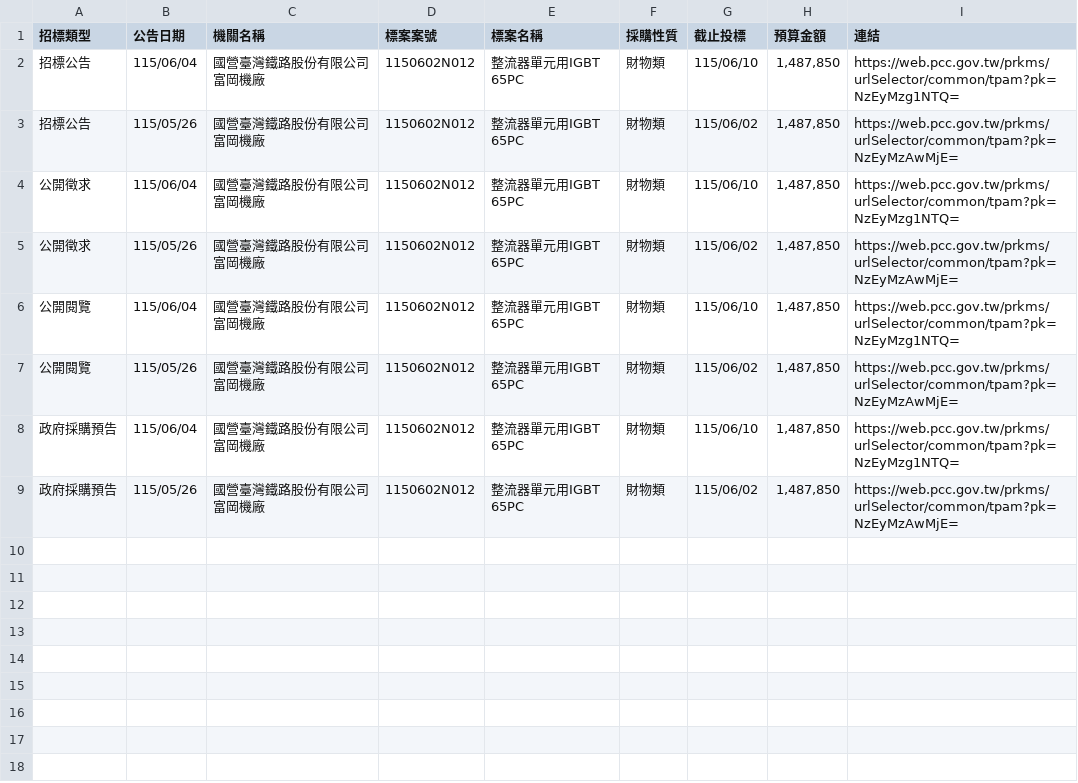
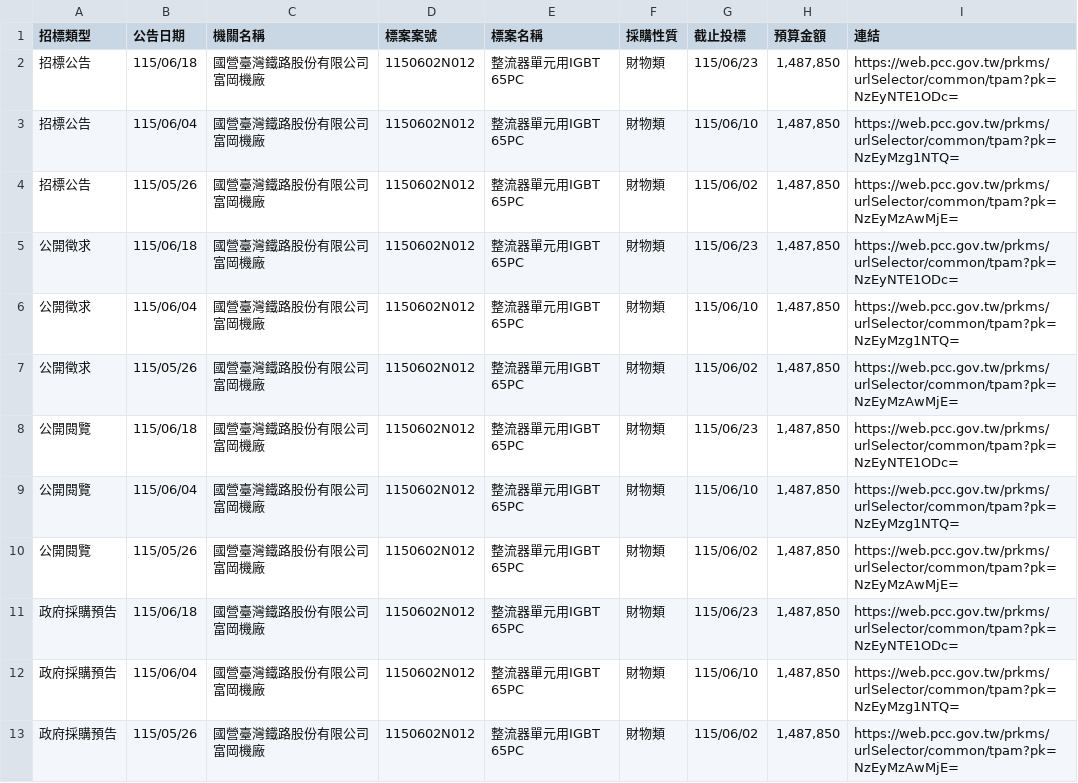
Before and after one commit to one393143/tender-tracker, a CSV file: data/task_1776236756665.csv, drawn as a sheet.

```diff
--- a/data/task_1776236756665.csv
+++ b/data/task_1776236756665.csv
@@ -1,8 +1,12 @@
 招標類型,公告日期,機關名稱,標案案號,標案名稱,採購性質,截止投標,預算金額,連結
+招標公告,115/06/18,國營臺灣鐵路股份有限公司富岡機廠,1150602N012,整流器單元用IGBT 65PC,財物類,115/06/23,"1,487,850",https://web.pcc.gov.tw/prkms/urlSelector/common/tpam?pk=NzEyNTE1ODc=
 招標公告,115/06/04,國營臺灣鐵路股份有限公司富岡機廠,1150602N012,整流器單元用IGBT 65PC,財物類,115/06/10,"1,487,850",https://web.pcc.gov.tw/prkms/urlSelector/common/tpam?pk=NzEyMzg1NTQ=
 招標公告,115/05/26,國營臺灣鐵路股份有限公司富岡機廠,1150602N012,整流器單元用IGBT 65PC,財物類,115/06/02,"1,487,850",https://web.pcc.gov.tw/prkms/urlSelector/common/tpam?pk=NzEyMzAwMjE=
+公開徵求,115/06/18,國營臺灣鐵路股份有限公司富岡機廠,1150602N012,整流器單元用IGBT 65PC,財物類,115/06/23,"1,487,850",https://web.pcc.gov.tw/prkms/urlSelector/common/tpam?pk=NzEyNTE1ODc=
 公開徵求,115/06/04,國營臺灣鐵路股份有限公司富岡機廠,1150602N012,整流器單元用IGBT 65PC,財物類,115/06/10,"1,487,850",https://web.pcc.gov.tw/prkms/urlSelector/common/tpam?pk=NzEyMzg1NTQ=
 公開徵求,115/05/26,國營臺灣鐵路股份有限公司富岡機廠,1150602N012,整流器單元用IGBT 65PC,財物類,115/06/02,"1,487,850",https://web.pcc.gov.tw/prkms/urlSelector/common/tpam?pk=NzEyMzAwMjE=
+公開閱覽,115/06/18,國營臺灣鐵路股份有限公司富岡機廠,1150602N012,整流器單元用IGBT 65PC,財物類,115/06/23,"1,487,850",https://web.pcc.gov.tw/prkms/urlSelector/common/tpam?pk=NzEyNTE1ODc=
 公開閱覽,115/06/04,國營臺灣鐵路股份有限公司富岡機廠,1150602N012,整流器單元用IGBT 65PC,財物類,115/06/10,"1,487,850",https://web.pcc.gov.tw/prkms/urlSelector/common/tpam?pk=NzEyMzg1NTQ=
 公開閱覽,115/05/26,國營臺灣鐵路股份有限公司富岡機廠,1150602N012,整流器單元用IGBT 65PC,財物類,115/06/02,"1,487,850",https://web.pcc.gov.tw/prkms/urlSelector/common/tpam?pk=NzEyMzAwMjE=
+政府採購預告,115/06/18,國營臺灣鐵路股份有限公司富岡機廠,1150602N012,整流器單元用IGBT 65PC,財物類,115/06/23,"1,487,850",https://web.pcc.gov.tw/prkms/urlSelector/common/tpam?pk=NzEyNTE1ODc=
 政府採購預告,115/06/04,國營臺灣鐵路股份有限公司富岡機廠,1150602N012,整流器單元用IGBT 65PC,財物類,115/06/10,"1,487,850",https://web.pcc.gov.tw/prkms/urlSelector/common/tpam?pk=NzEyMzg1NTQ=
```
Also changed, not shown: data/task_1776236767182.csv, 1 other file.
